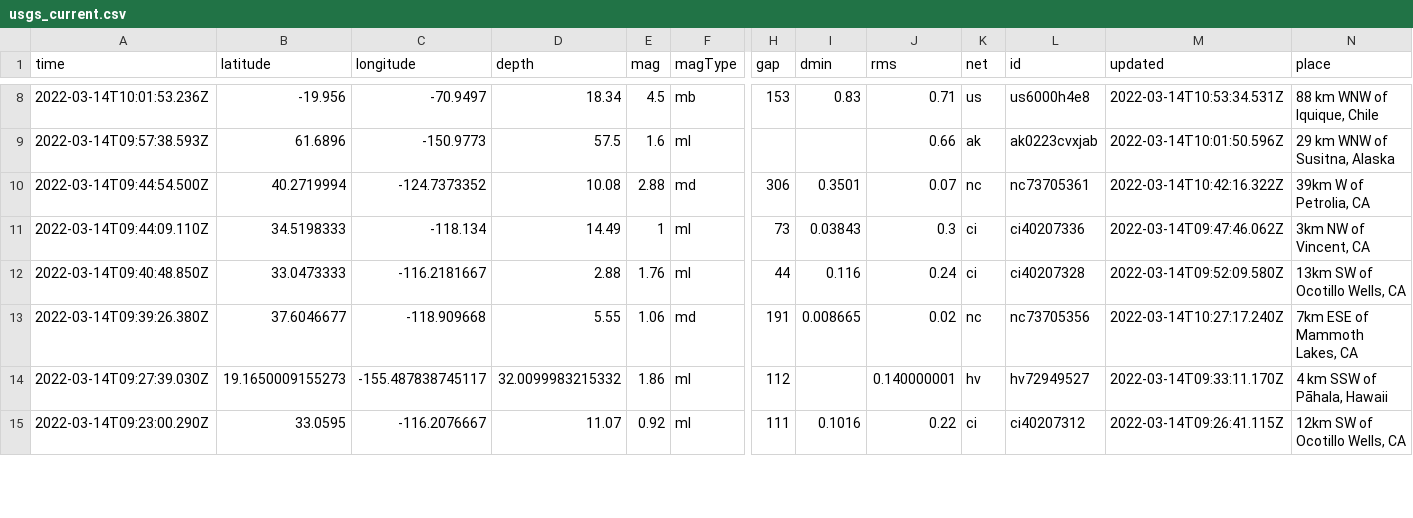
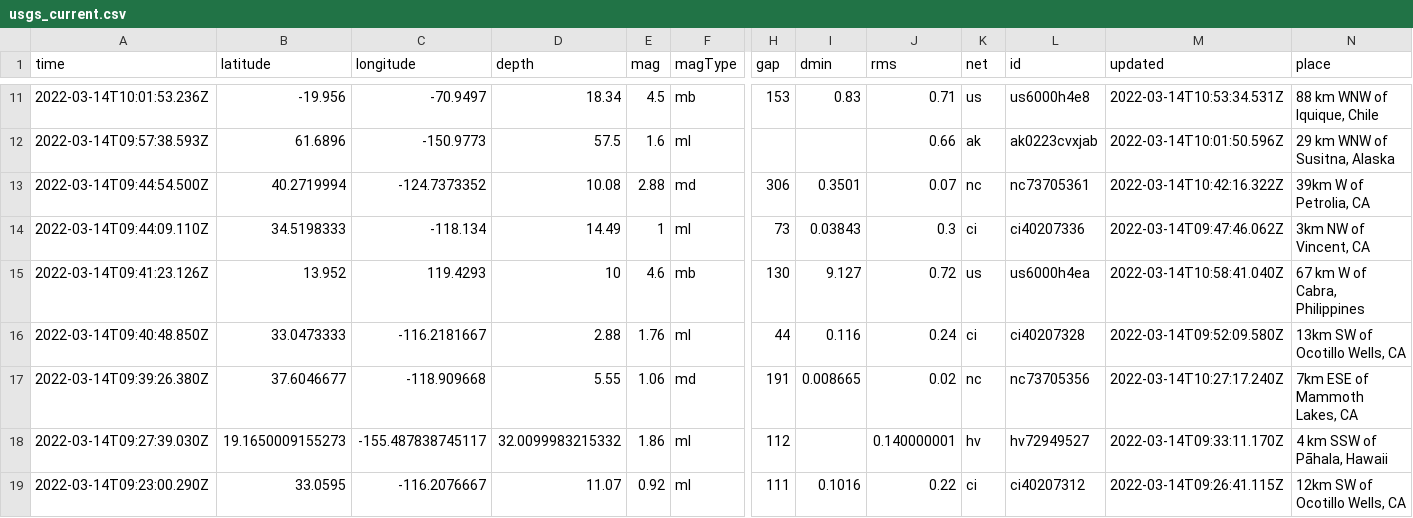
Before and after one commit to rachelll4/git-actions-nicar, a CSV file: usgs_current.csv, drawn as a sheet; only a part is shown, gaps mark what is left out; rows hold the shown columns only; the diff covers the shown part only; the diff names each change by its address in the sheet, - before the commit and + after, or states it on an @@ line.

```diff
--- a/usgs_current.csv
+++ b/usgs_current.csv
+row 15: 2022-03-14T09:41:23.126Z | 13.952 | 119.4293 | 10 | 4.6 | mb | 130 | 9.127 | 0.72 | us | us6000h4ea | 2022-03-14T10:58:41.040Z | 67 km W of Cabra, Philippines
```
Also changed, not shown: 4 added rows, 1 removed row and 10 edited cells elsewhere in this file.
